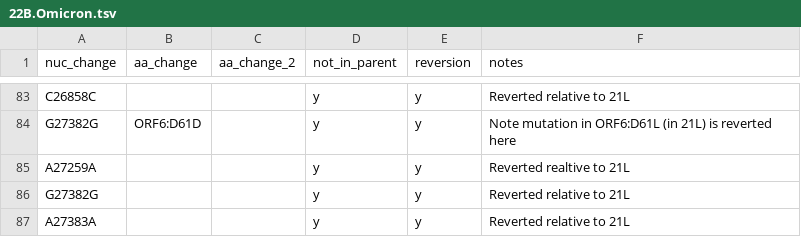
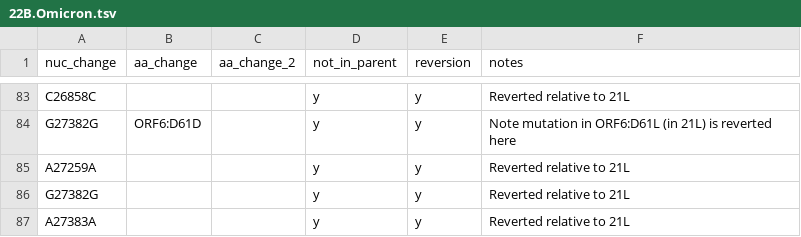
Before and after one commit to hodcroftlab/covariants, a TSV file: defining_mutations/22B.Omicron.tsv, drawn as a sheet; only a part is shown, gaps mark what is left out.

Commit message:
minor typo fix

```diff
--- a/defining_mutations/22B.Omicron.tsv
+++ b/defining_mutations/22B.Omicron.tsv
@@ -84,3 +84,3 @@ C26858C			y	y	Reverted relative to 21L
 G27382G	ORF6:D61D		y	y	Note mutation in ORF6:D61L (in 21L) is reverted here
-A27259A			y	y	Reverted realtive to 21L
+A27259A			y	y	Reverted relative to 21L
 G27382G			y	y	Reverted relative to 21L
```
Also changed, not shown: defining_mutations/22E.Omicron.tsv.
